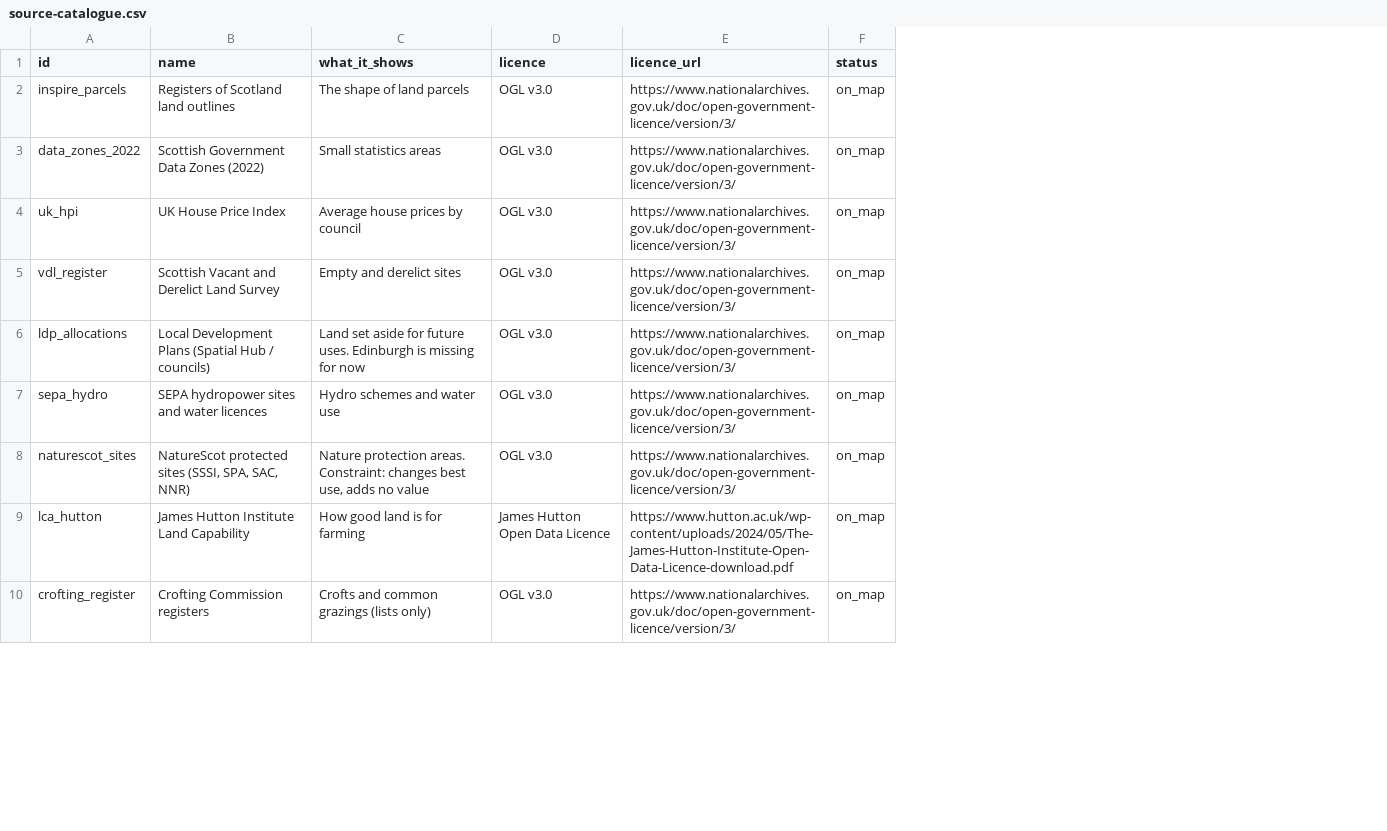
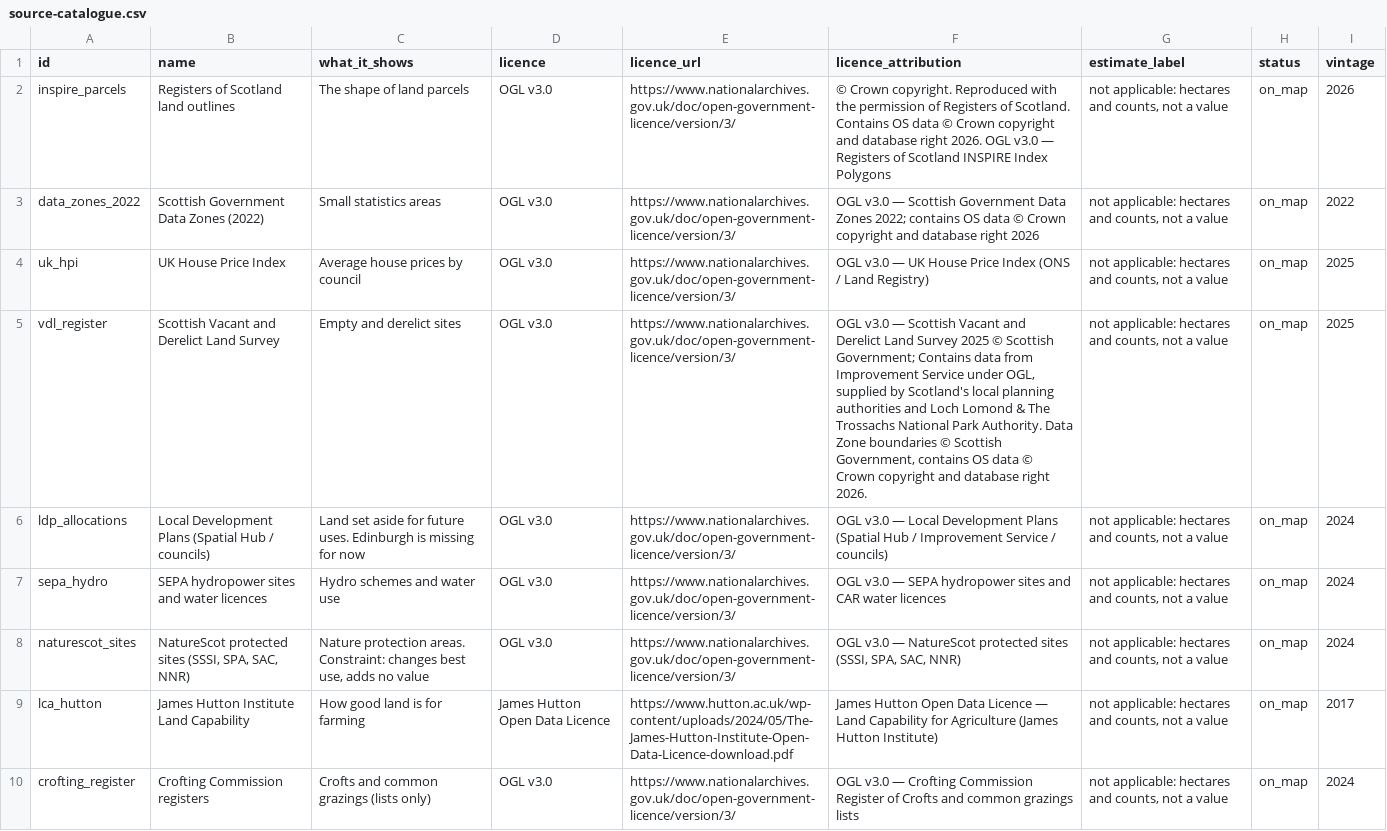
Before and after one commit to LJMoffat81/scot-land, a CSV file: frontend/public/downloads/source-catalogue.csv, drawn as a sheet; only a part is shown; the diff names each change by its address in the sheet, - before the commit and + after, or states it on an @@ line.

```diff
--- a/frontend/public/downloads/source-catalogue.csv
+++ b/frontend/public/downloads/source-catalogue.csv
+column F (licence_attribution), rows 2-10: © Crown copyright. Reproduced with the permission of Registers of Scotland. Contains OS data © Crown copyright and database right 2026. OGL v3.0 — Registers of Scotland INSPIRE Index Polygons | OGL v3.0 — Scottish Government Data Zones 2022; contains OS data © Crown copyright and database right 2026 | OGL v3.0 — UK House Price Index (ONS / Land Registry) | OGL v3.0 — Scottish Vacant and Derelict Land Survey 2025 © Scottish Government; Contains data from Improvement Service under OGL, supplied by Scotland's local planning authorities and Loch Lomond & The Trossachs National Park Authority. Data Zone boundaries © Scottish Government, contains OS data © Crown copyright and database right 2026. | OGL v3.0 — Local Development Plans (Spatial Hub / Improvement Service / councils) | OGL v3.0 — SEPA hydropower sites and CAR water licences | OGL v3.0 — NatureScot protected sites (SSSI, SPA, SAC, NNR) | James Hutton Open Data Licence — Land Capability for Agriculture (James Hutton Institute) | OGL v3.0 — Crofting Commission Register of Crofts and common grazings lists
+column G (estimate_label), rows 2-10: all not applicable: hectares and counts, not a value
+column I (vintage), rows 2-10: 2026 | 2022 | 2025 | 2025 | 2024 | 2024 | 2024 | 2017 | 2024
```
Also changed, not shown: 8 other files.
